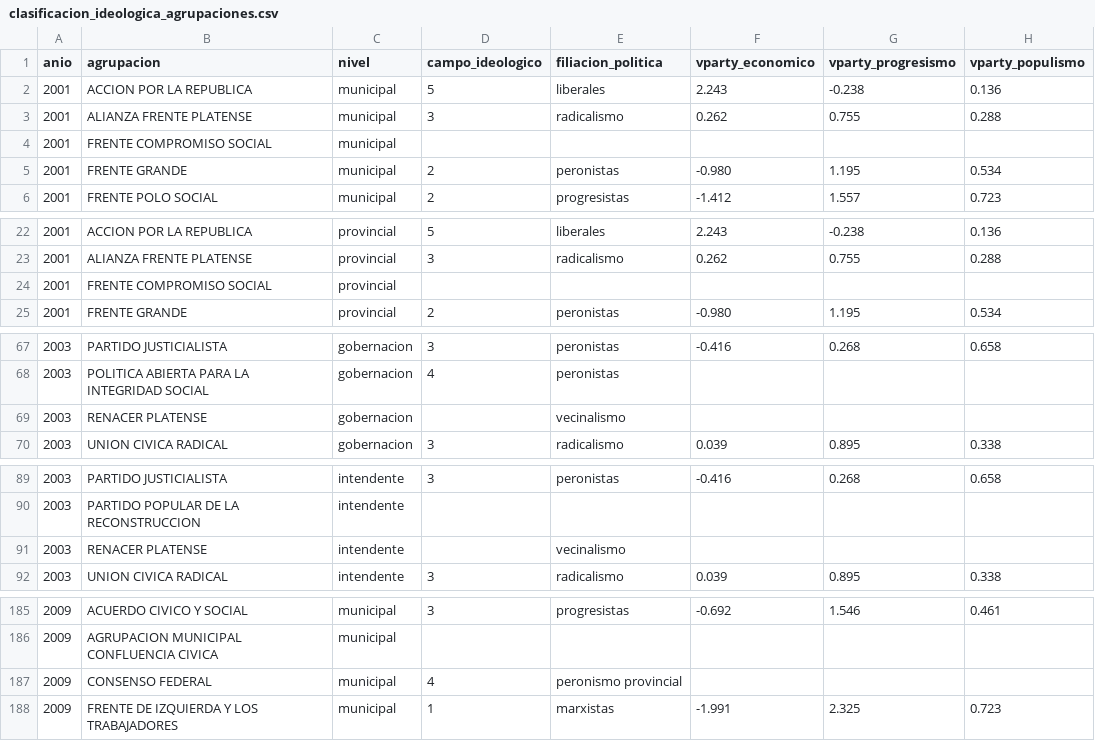
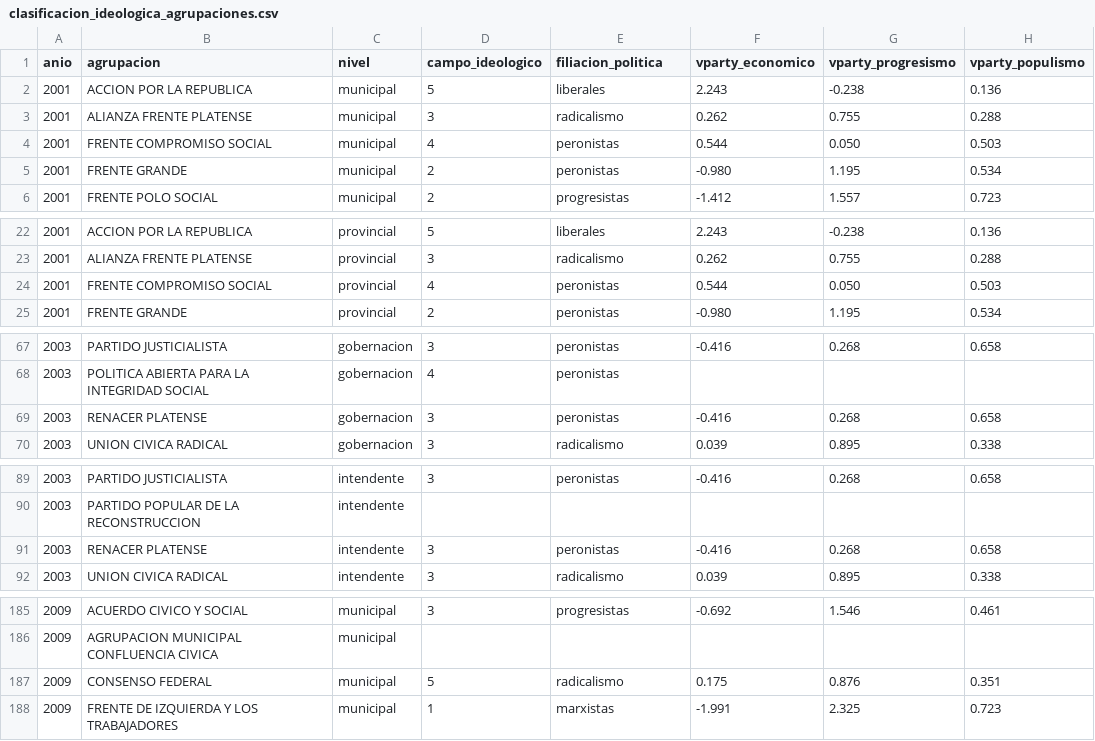
Before and after one commit to Ivanknop/elecciones-socioeconomia-laplata, a CSV file: data/agrupaciones/clasificacion_ideologica_agrupaciones.csv, drawn as a sheet; only a part is shown, gaps mark what is left out; the diff covers the shown part only.

```diff
--- a/data/agrupaciones/clasificacion_ideologica_agrupaciones.csv
+++ b/data/agrupaciones/clasificacion_ideologica_agrupaciones.csv
@@ -3,3 +3,3 @@ anio,agrupacion,nivel,campo_ideologico,filiacion_politica,vparty_economico,vpart
 2001,ALIANZA FRENTE PLATENSE,municipal,3,radicalismo,0.262,0.755,0.288
-2001,FRENTE COMPROMISO SOCIAL,municipal,,,,,
+2001,FRENTE COMPROMISO SOCIAL,municipal,4,peronistas,0.544,0.050,0.503
 2001,FRENTE GRANDE,municipal,2,peronistas,-0.980,1.195,0.534
@@ -23,3 +23,3 @@ anio,agrupacion,nivel,campo_ideologico,filiacion_politica,vparty_economico,vpart
 2001,ALIANZA FRENTE PLATENSE,provincial,3,radicalismo,0.262,0.755,0.288
-2001,FRENTE COMPROMISO SOCIAL,provincial,,,,,
+2001,FRENTE COMPROMISO SOCIAL,provincial,4,peronistas,0.544,0.050,0.503
 2001,FRENTE GRANDE,provincial,2,peronistas,-0.980,1.195,0.534
@@ -68,3 +68,3 @@ anio,agrupacion,nivel,campo_ideologico,filiacion_politica,vparty_economico,vpart
 2003,POLITICA ABIERTA PARA LA INTEGRIDAD SOCIAL,gobernacion,4,peronistas,,,
-2003,RENACER PLATENSE,gobernacion,,vecinalismo,,,
+2003,RENACER PLATENSE,gobernacion,3,peronistas,-0.416,0.268,0.658
 2003,UNION CIVICA RADICAL,gobernacion,3,radicalismo,0.039,0.895,0.338
@@ -90,3 +90,3 @@ anio,agrupacion,nivel,campo_ideologico,filiacion_politica,vparty_economico,vpart
 2003,PARTIDO POPULAR DE LA RECONSTRUCCION,intendente,,,,,
-2003,RENACER PLATENSE,intendente,,vecinalismo,,,
+2003,RENACER PLATENSE,intendente,3,peronistas,-0.416,0.268,0.658
 2003,UNION CIVICA RADICAL,intendente,3,radicalismo,0.039,0.895,0.338
@@ -186,3 +186,3 @@ anio,agrupacion,nivel,campo_ideologico,filiacion_politica,vparty_economico,vpart
 2009,AGRUPACION MUNICIPAL CONFLUENCIA CIVICA,municipal,,,,,
-2009,CONSENSO FEDERAL,municipal,4,peronismo provincial,,,
+2009,CONSENSO FEDERAL,municipal,5,radicalismo,0.175,0.876,0.351
 2009,FRENTE DE IZQUIERDA Y LOS TRABAJADORES,municipal,1,marxistas,-1.991,2.325,0.723
```
Also changed, not shown: 18 edited cells elsewhere in this file, data/tfi_data/elecciones/2001_municipal.csv, data/tfi_data/elecciones/2001_provincial.csv, 8 other files.
